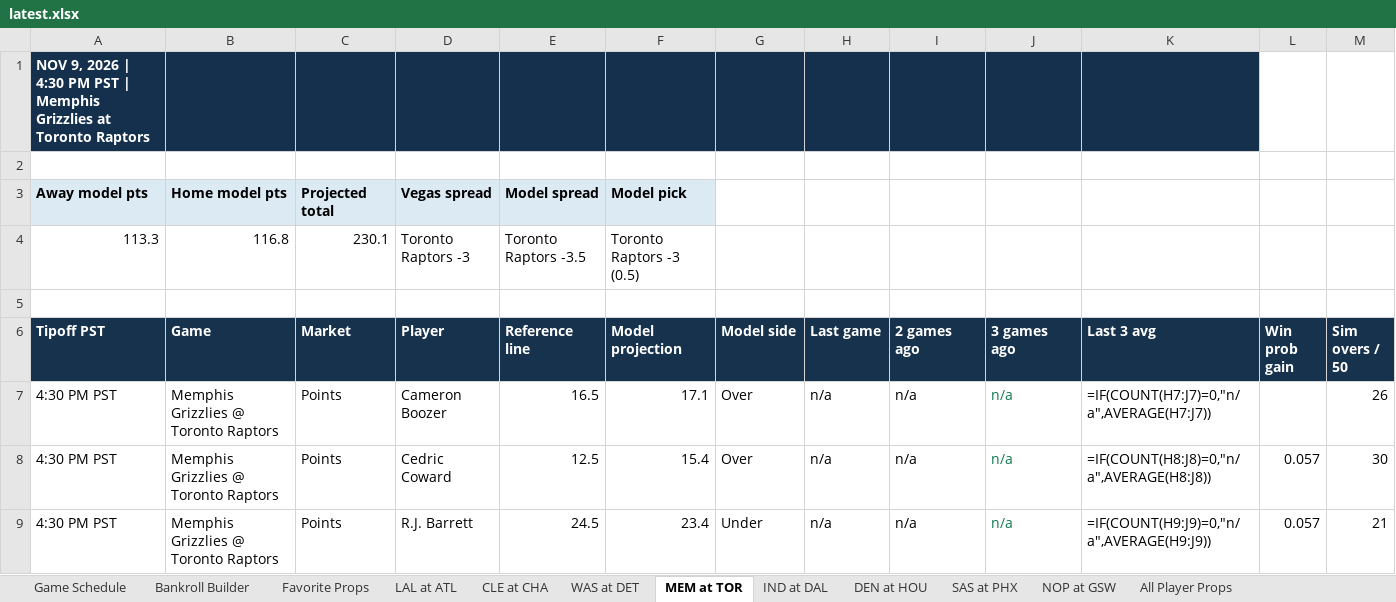
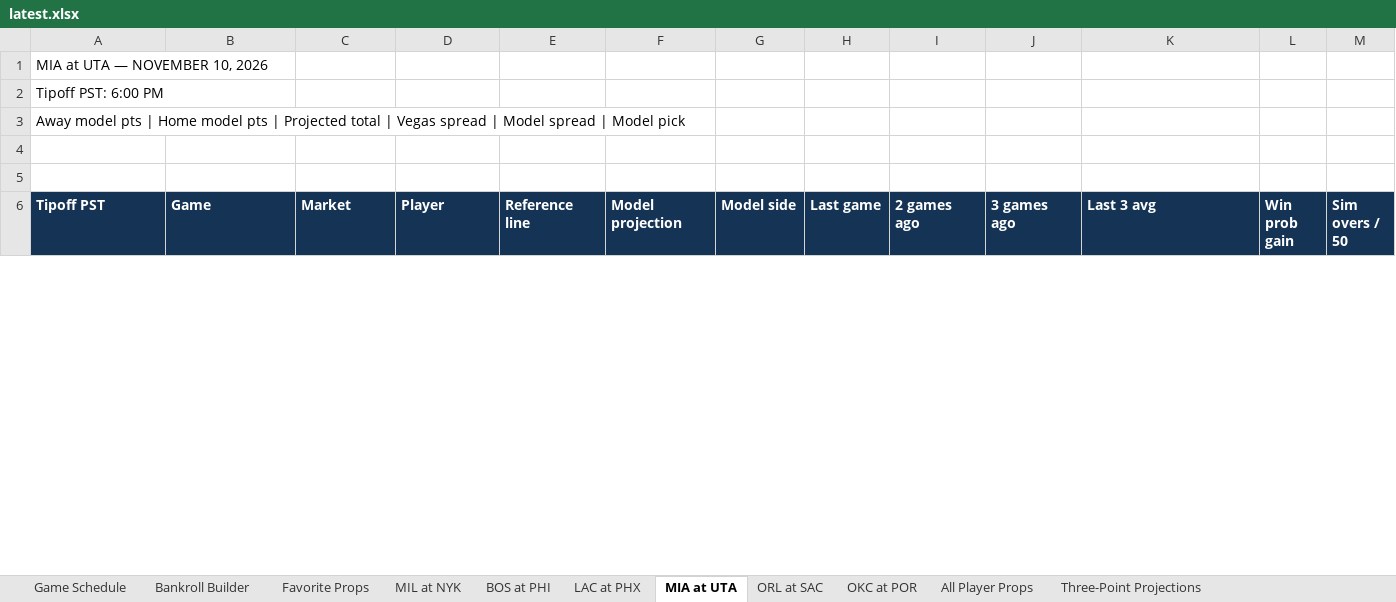
Before and after one commit to cooniehuie/nba-projections-data, an Excel workbook: latest.xlsx, sheet MIA at UTA, drawn as a sheet; only a part is shown; values as stored, in another font and other column widths than the file's, no borders; formulas without a stored value are shown as written; removed rows and columns are numbered as before the commit, all else as after; the diff covers the shown part only; the diff names each change by its address in the sheet, - before the commit and + after, or states it on an @@ line.

```diff
--- a/latest.xlsx (sheet MIA at UTA)
+++ b/latest.xlsx (sheet MIA at UTA)
-sheet tab: LAL at ATL
+sheet tab: MIL at NYK
-sheet tab: CLE at CHA
+sheet tab: BOS at PHI
-sheet tab: WAS at DET
+sheet tab: LAC at PHX
-sheet tab: MEM at TOR
+sheet tab: MIA at UTA
-sheet tab: IND at DAL
+sheet tab: ORL at SAC
-sheet tab: DEN at HOU
+sheet tab: OKC at POR
-sheet tab: SAS at PHX
-sheet tab: NOP at GSW
-A1 (Tipoff PST): NOV 9, 2026 | 4:30 PM PST | Memphis Grizzlies at Toronto Raptors
+A1 (Tipoff PST): MIA at UTA — NOVEMBER 10, 2026
-A1:K1 fill: #15304C
+A1:K1 fill: none
@@ A1 bold: on → off, text colour: #FFFFFF → black @@
+row 2: Tipoff PST: 6:00 PM
+row 3: Away model pts | Home model pts | Projected total | Vegas spread | Model spread | Model pick
-row 3: Away model pts | Home model pts | Projected total | Vegas spread | Model spread | Model pick
-row 4: 113.3 | 116.8 | 230.1 | Toronto Raptors -3 | Toronto Raptors -3.5 | Toronto Raptors -3 (0.5)
-row 7: 4:30 PM PST | Memphis Grizzlies @ Toronto Raptors | Points | Cameron Boozer | 16.5 | 17.1 | Over | n/a | n/a | n/a | =IF(COUNT(H7:J7)=0,"n/a",AVERAGE(H7:J7)) |  | 26
-row 8: 4:30 PM PST | Memphis Grizzlies @ Toronto Raptors | Points | Cedric Coward | 12.5 | 15.4 | Over | n/a | n/a | n/a | =IF(COUNT(H8:J8)=0,"n/a",AVERAGE(H8:J8)) | 0.057 | 30
-row 9: 4:30 PM PST | Memphis Grizzlies @ Toronto Raptors | Points | R.J. Barrett | 24.5 | 23.4 | Under | n/a | n/a | n/a | =IF(COUNT(H9:J9)=0,"n/a",AVERAGE(H9:J9)) | 0.057 | 21
```
Also changed, not shown: 45 added rows and 40 removed rows elsewhere in this sheet, sheet All Player Props, sheet Three-Point Projections, sheet LAC at PHX, sheet MIL at NYK, sheet BOS at PHI, sheet OKC at POR, 4 more sheets.
